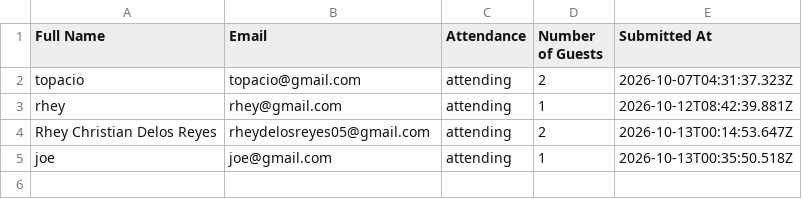
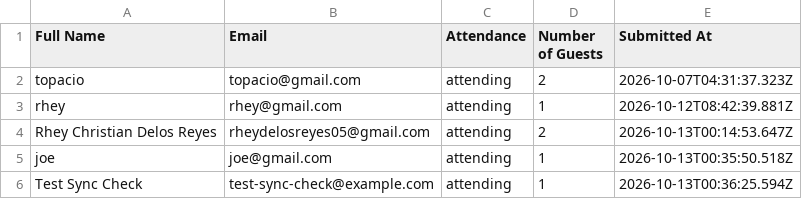
Before and after one commit to rheydelosreyes05-arch/RheyIme, a CSV file: data/wedding-rsvp-entries.csv, drawn as a sheet; the diff names each change by its address in the sheet, - before the commit and + after, or states it on an @@ line.

Commit message:
Update RSVP entries (5 total)

```diff
--- a/data/wedding-rsvp-entries.csv
+++ b/data/wedding-rsvp-entries.csv
+row 6: Test Sync Check | test-sync-check@example.com | attending | 1 | 2026-10-13T00:36:25.594Z
```
